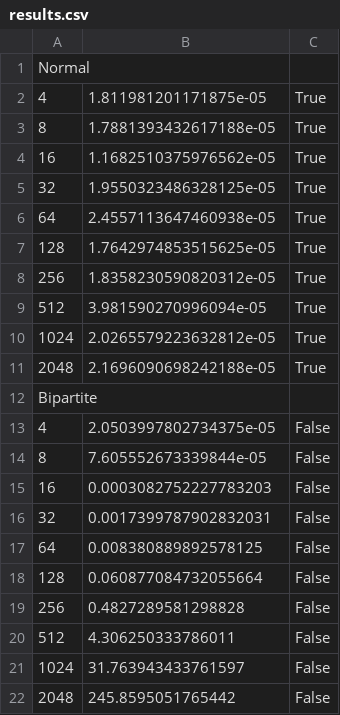
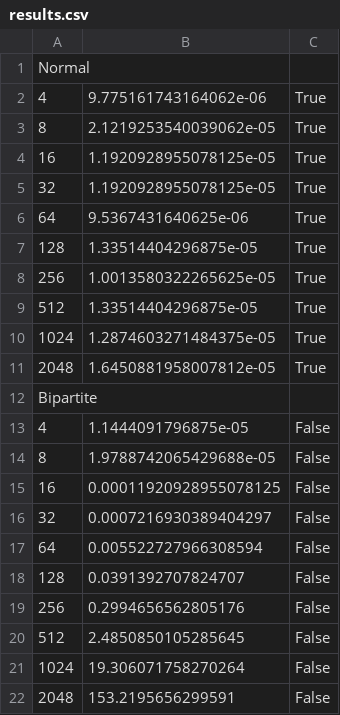
Before and after one commit to canruoying/CSE101, a CSV file: hw1/results.csv, drawn as a sheet.

```diff
--- a/hw1/results.csv
+++ b/hw1/results.csv
@@ -1,22 +1,22 @@
 Normal
-4,1.811981201171875e-05,True
-8,1.7881393432617188e-05,True
-16,1.1682510375976562e-05,True
-32,1.9550323486328125e-05,True
-64,2.4557113647460938e-05,True
-128,1.7642974853515625e-05,True
-256,1.8358230590820312e-05,True
-512,3.981590270996094e-05,True
-1024,2.0265579223632812e-05,True
-2048,2.1696090698242188e-05,True
+4,9.775161743164062e-06,True
+8,2.1219253540039062e-05,True
+16,1.1920928955078125e-05,True
+32,1.1920928955078125e-05,True
+64,9.5367431640625e-06,True
+128,1.33514404296875e-05,True
+256,1.0013580322265625e-05,True
+512,1.33514404296875e-05,True
+1024,1.2874603271484375e-05,True
+2048,1.6450881958007812e-05,True
 Bipartite
-4,2.0503997802734375e-05,False
-8,7.605552673339844e-05,False
-16,0.0003082752227783203,False
-32,0.0017399787902832031,False
-64,0.008380889892578125,False
-128,0.060877084732055664,False
-256,0.4827289581298828,False
-512,4.306250333786011,False
-1024,31.763943433761597,False
-2048,245.8595051765442,False
+4,1.1444091796875e-05,False
+8,1.9788742065429688e-05,False
+16,0.00011920928955078125,False
+32,0.0007216930389404297,False
+64,0.005522727966308594,False
+128,0.0391392707824707,False
+256,0.2994656562805176,False
+512,2.4850850105285645,False
+1024,19.306071758270264,False
+2048,153.2195656299591,False
```
Also changed, not shown: 3 other files.
